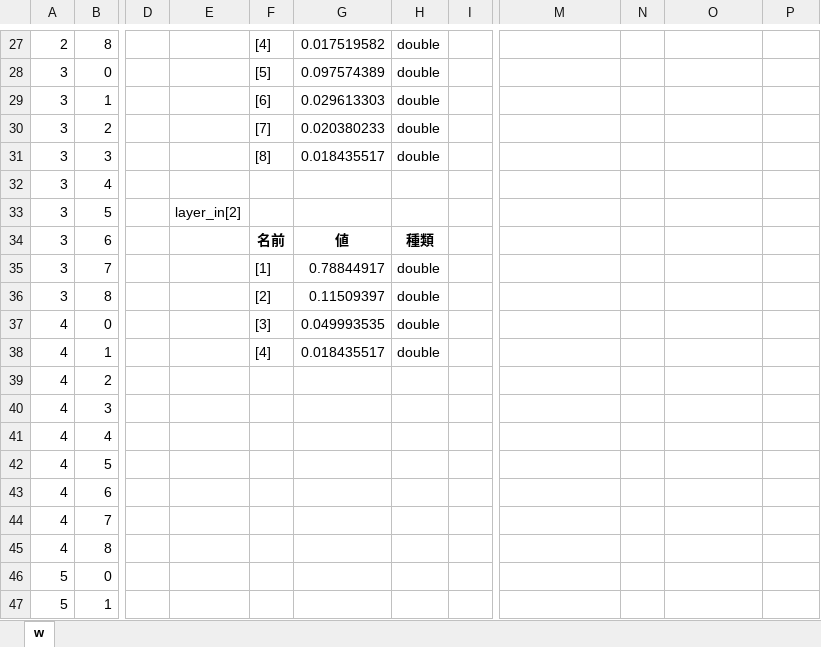
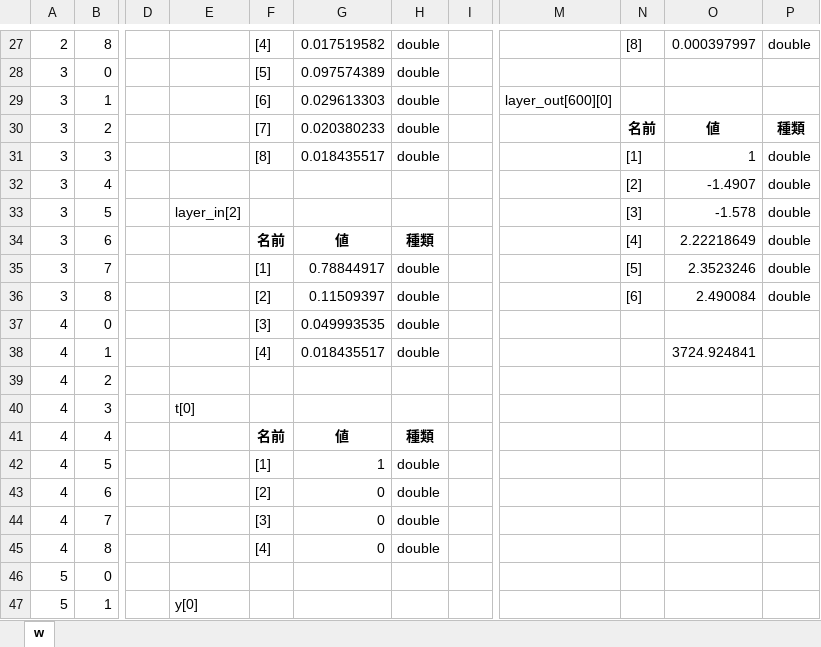
Before and after one commit to Tsubasa-Komiyama/LL, an Excel workbook: LLGMN/w_calc.xlsx, sheet w, drawn as a sheet; only a part is shown, gaps mark what is left out; values as stored, in another font and other column widths than the file's, no borders; the diff covers the shown part only; the diff names each change by its address in the sheet, - before the commit and + after, or states it on an @@ line.

```diff
--- a/LLGMN/w_calc.xlsx (sheet w)
+++ b/LLGMN/w_calc.xlsx (sheet w)
-N27: (empty)
+N27: [8]
-O27: (empty)
+O27: 0.000397997
-P27: (empty)
+P27: double
-M29: (empty)
+M29: layer_out[600][0]
-N30: (empty)
+N30: 名前
-O30: (empty)
+O30: 値
-P30: (empty)
+P30: 種類
-N31: (empty)
+N31: [1]
-O31: (empty)
+O31: 1
-P31:P36: (empty)
+P31:P36: double
-N32: (empty)
+N32: [2]
-O32: (empty)
+O32: -1.4907
-N33: (empty)
+N33: [3]
-O33: (empty)
+O33: -1.578
-N34: (empty)
+N34: [4]
-O34: (empty)
+O34: 2.22218649
-N35: (empty)
+N35: [5]
-O35: (empty)
+O35: 2.3523246
-N36: (empty)
+N36: [6]
-O36: (empty)
+O36: 2.490084
-O38: (empty)
+O38: 3724.924841
-E40: (empty)
+E40: t[0]
-F41: (empty)
+F41: 名前
-G41: (empty)
+G41: 値
-H41: (empty)
+H41: 種類
-F42: (empty)
+F42: [1]
-G42: (empty)
+G42: 1
-H42:H45: (empty)
+H42:H45: double
-F43: (empty)
+F43: [2]
-G43:G45: (empty)
+G43:G45: 0
-F44: (empty)
+F44: [3]
-F45: (empty)
+F45: [4]
-E47: (empty)
+E47: y[0]
```
Also changed, not shown: 53 added rows, 1 removed row and 106 edited cells elsewhere in this sheet, 10 other files.
